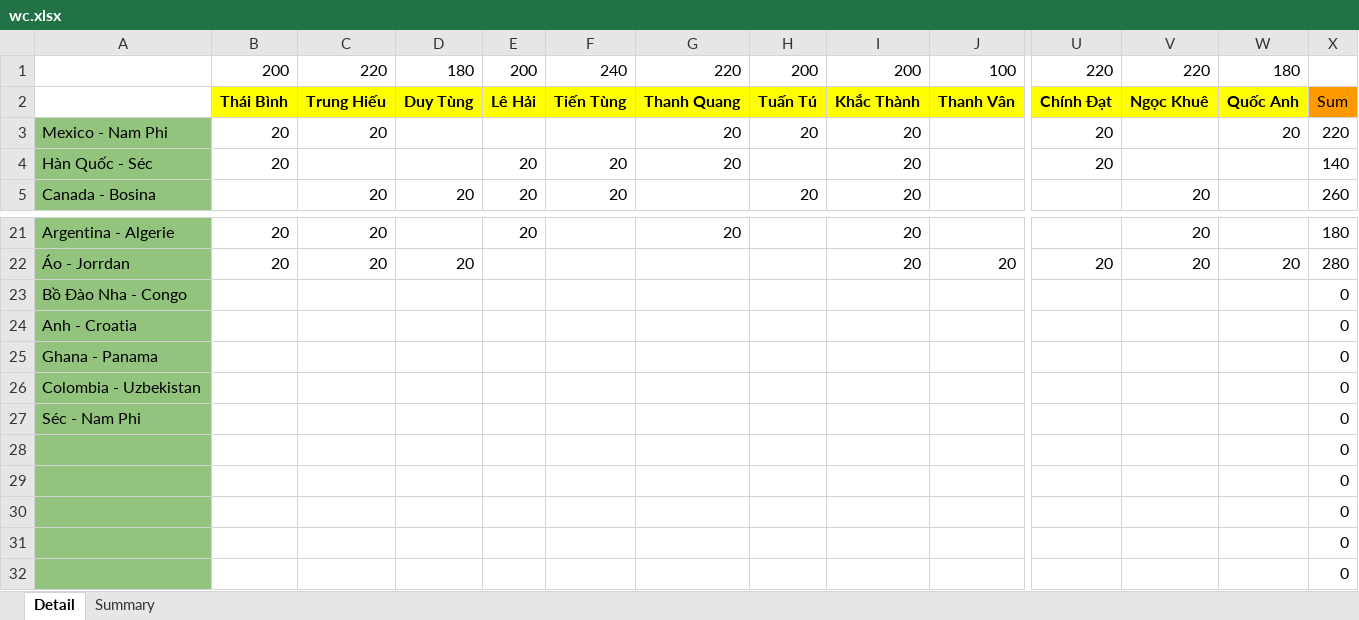
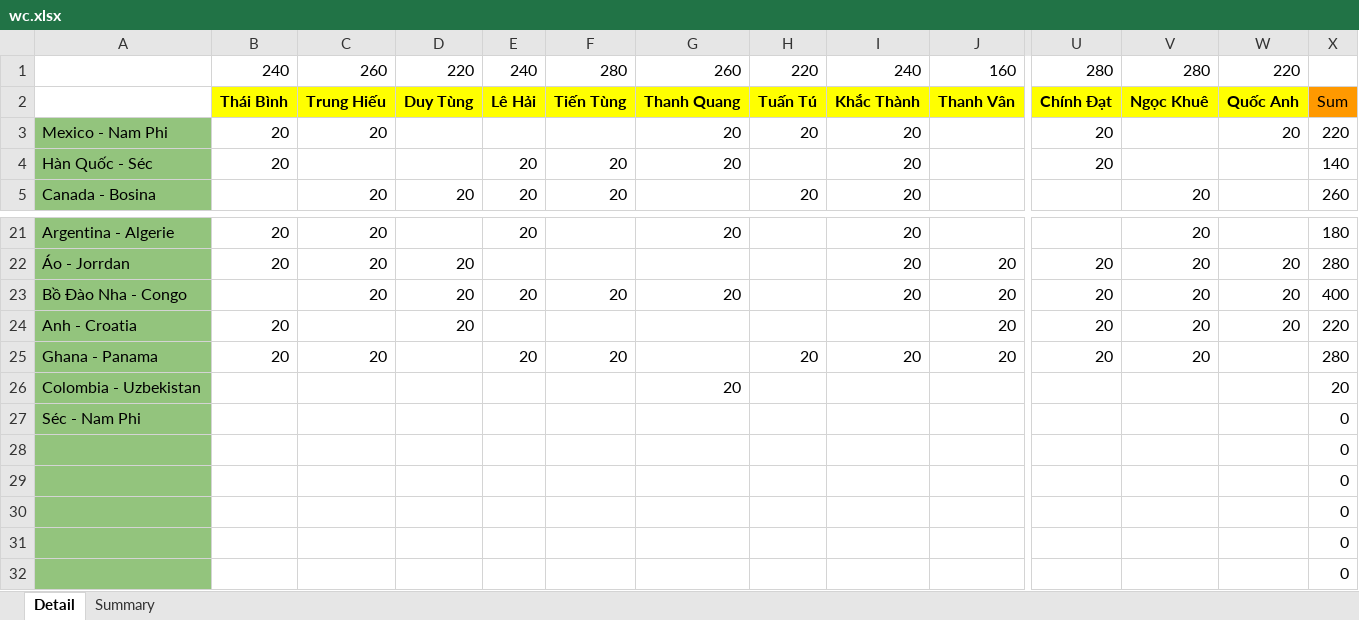
Before and after one commit to Lucifer-02/wc, an Excel workbook: wc.xlsx, sheet Detail, drawn as a sheet; only a part is shown, gaps mark what is left out; values as stored, in another font and other column widths than the file's, no borders; charts and pictures not drawn; removed rows and columns are numbered as before the commit, all else as after; rows hold the shown columns only; the diff names each change by its address in the sheet, - before the commit and + after, or states it on an @@ line.

```diff
--- a/wc.xlsx (sheet Detail)
+++ b/wc.xlsx (sheet Detail)
-row 1:  | 200 | 220 | 180 | 200 | 240 | 220 | 200 | 200 | 100 | 220 | 220 | 180
+row 1:  | 240 | 260 | 220 | 240 | 280 | 260 | 220 | 240 | 160 | 280 | 280 | 220
-row 23: Bồ Đào Nha - Congo |  |  |  |  |  |  |  |  |  |  |  |  | 0
-row 24: Anh - Croatia |  |  |  |  |  |  |  |  |  |  |  |  | 0
-row 25: Ghana - Panama |  |  |  |  |  |  |  |  |  |  |  |  | 0
+row 23: Bồ Đào Nha - Congo |  | 20 | 20 | 20 | 20 | 20 |  | 20 | 20 | 20 | 20 | 20 | 400
+row 24: Anh - Croatia | 20 |  | 20 |  |  |  |  |  | 20 | 20 | 20 | 20 | 220
+row 25: Ghana - Panama | 20 | 20 |  | 20 | 20 |  | 20 | 20 | 20 | 20 | 20 |  | 280
-G26: (empty)
+G26: 20
-X26: 0
+X26: 20
```
Also changed, not shown: sheet Summary, 5 other files.
